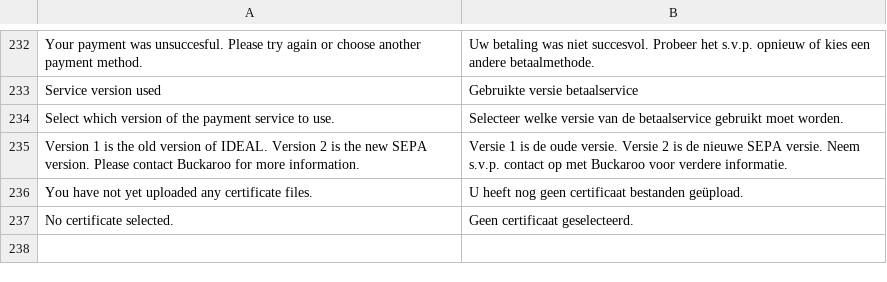
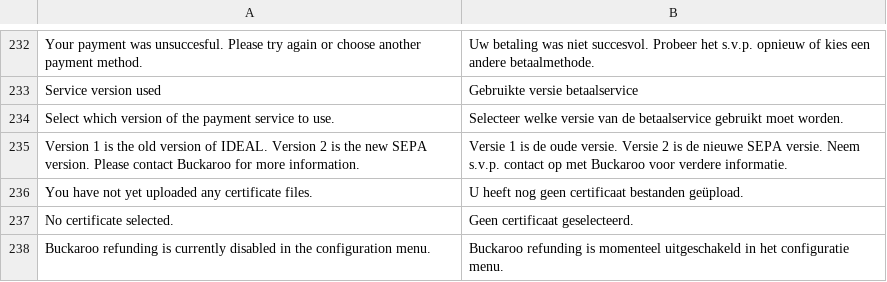
Before and after one commit to tdgroot/buckaroo-magento1, a CSV file: app/locale/nl_NL/TIG_Buckaroo3Extended.csv, drawn as a sheet; only a part is shown, gaps mark what is left out.

Commit message:
added functionality for ideal 2.0 refunding and removed option to choose which version to use

```diff
--- a/app/locale/nl_NL/TIG_Buckaroo3Extended.csv
+++ b/app/locale/nl_NL/TIG_Buckaroo3Extended.csv
@@ -237 +237,2 @@
 "No certificate selected.","Geen certificaat geselecteerd."
+"Buckaroo refunding is currently disabled in the configuration menu.","Buckaroo refunding is momenteel uitgeschakeld in het configuratie menu."
```
Also changed, not shown: 4 other files.
